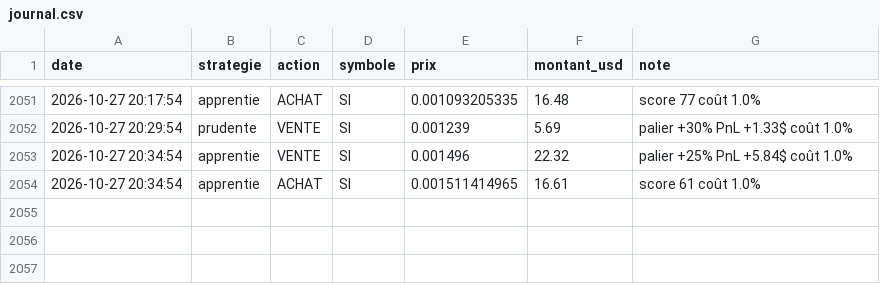
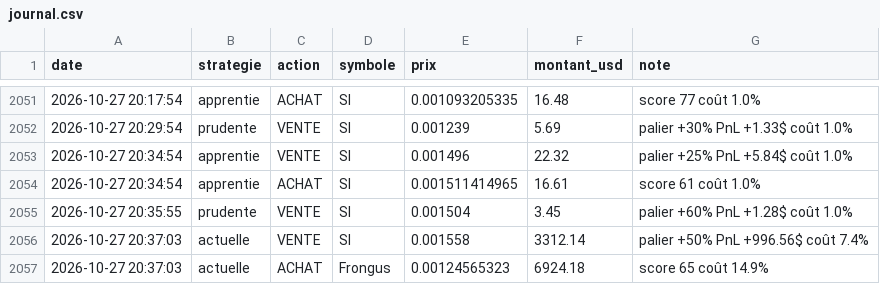
Before and after one commit to oshua888/memebot-, a CSV file: journal.csv, drawn as a sheet; only a part is shown, gaps mark what is left out; the diff names each change by its address in the sheet, - before the commit and + after, or states it on an @@ line.

```diff
--- a/journal.csv
+++ b/journal.csv
+row 2055: 2026-10-27 20:35:55 | prudente | VENTE | SI | 0.001504 | 3.45 | palier +60% PnL +1.28$ coût 1.0%
+row 2056: 2026-10-27 20:37:03 | actuelle | VENTE | SI | 0.001558 | 3312.14 | palier +50% PnL +996.56$ coût 7.4%
+row 2057: 2026-10-27 20:37:03 | actuelle | ACHAT | Frongus | 0.00124565323 | 6924.18 | score 65 coût 14.9%
```
Also changed, not shown: 4 other files.
